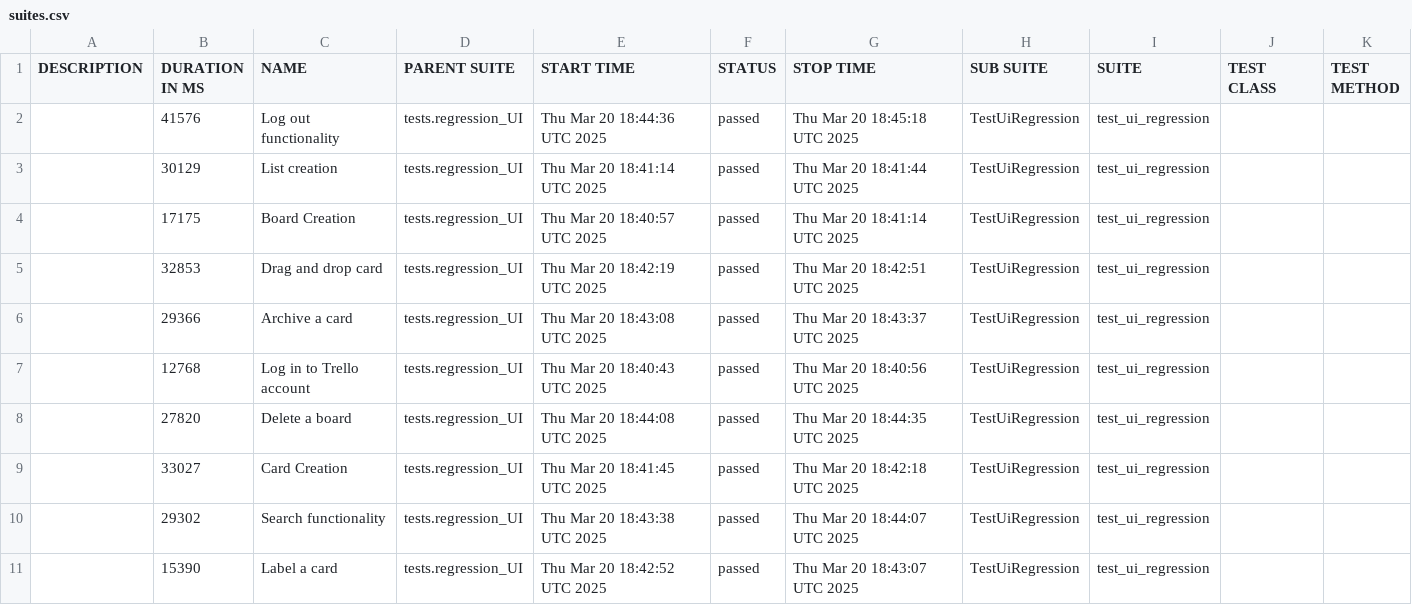
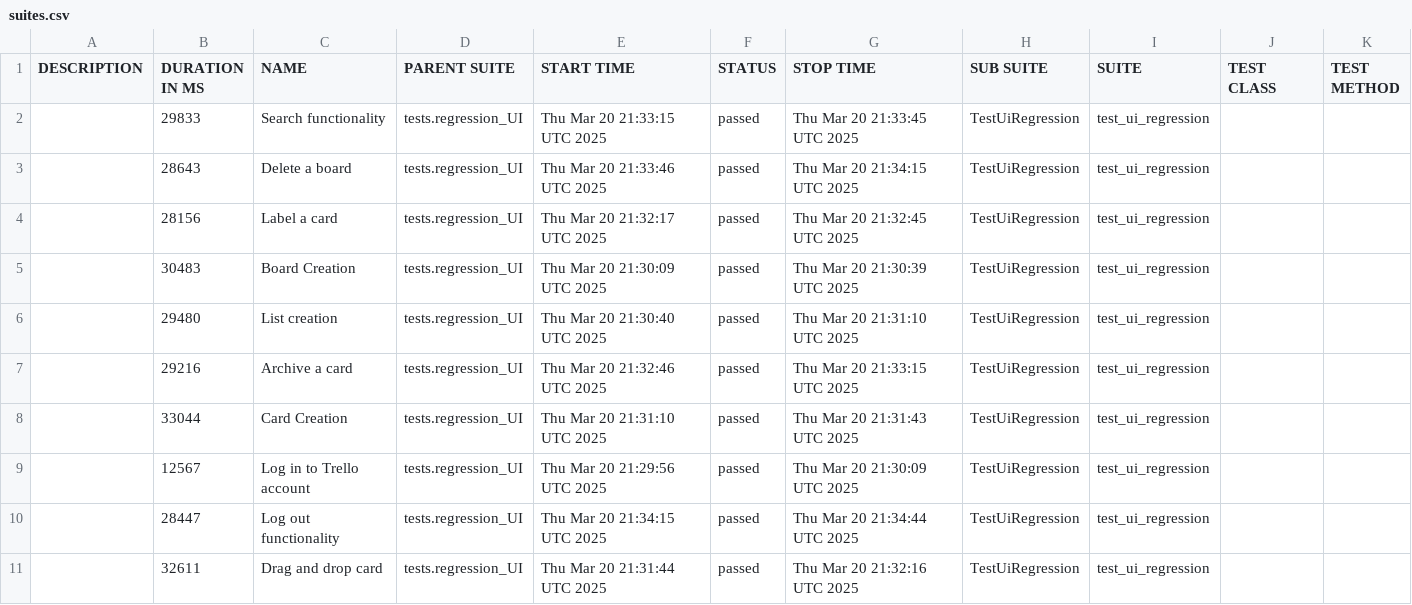
Before and after one commit to vkqapro/pythonPlaywright, a CSV file: data/suites.csv, drawn as a sheet.

```diff
--- a/data/suites.csv
+++ b/data/suites.csv
@@ -1,11 +1,11 @@
 "DESCRIPTION","DURATION IN MS","NAME","PARENT SUITE","START TIME","STATUS","STOP TIME","SUB SUITE","SUITE","TEST CLASS","TEST METHOD"
-"","41576","Log out functionality","tests.regression_UI","Thu Mar 20 18:44:36 UTC 2025","passed","Thu Mar 20 18:45:18 UTC 2025","TestUiRegression","test_ui_regression","",""
-"","30129","List creation","tests.regression_UI","Thu Mar 20 18:41:14 UTC 2025","passed","Thu Mar 20 18:41:44 UTC 2025","TestUiRegression","test_ui_regression","",""
-"","17175","Board Creation","tests.regression_UI","Thu Mar 20 18:40:57 UTC 2025","passed","Thu Mar 20 18:41:14 UTC 2025","TestUiRegression","test_ui_regression","",""
-"","32853","Drag and drop card","tests.regression_UI","Thu Mar 20 18:42:19 UTC 2025","passed","Thu Mar 20 18:42:51 UTC 2025","TestUiRegression","test_ui_regression","",""
-"","29366","Archive a card","tests.regression_UI","Thu Mar 20 18:43:08 UTC 2025","passed","Thu Mar 20 18:43:37 UTC 2025","TestUiRegression","test_ui_regression","",""
-"","12768","Log in to Trello account","tests.regression_UI","Thu Mar 20 18:40:43 UTC 2025","passed","Thu Mar 20 18:40:56 UTC 2025","TestUiRegression","test_ui_regression","",""
-"","27820","Delete a board","tests.regression_UI","Thu Mar 20 18:44:08 UTC 2025","passed","Thu Mar 20 18:44:35 UTC 2025","TestUiRegression","test_ui_regression","",""
-"","33027","Card Creation","tests.regression_UI","Thu Mar 20 18:41:45 UTC 2025","passed","Thu Mar 20 18:42:18 UTC 2025","TestUiRegression","test_ui_regression","",""
-"","29302","Search functionality","tests.regression_UI","Thu Mar 20 18:43:38 UTC 2025","passed","Thu Mar 20 18:44:07 UTC 2025","TestUiRegression","test_ui_regression","",""
-"","15390","Label a card","tests.regression_UI","Thu Mar 20 18:42:52 UTC 2025","passed","Thu Mar 20 18:43:07 UTC 2025","TestUiRegression","test_ui_regression","",""
+"","29833","Search functionality","tests.regression_UI","Thu Mar 20 21:33:15 UTC 2025","passed","Thu Mar 20 21:33:45 UTC 2025","TestUiRegression","test_ui_regression","",""
+"","28643","Delete a board","tests.regression_UI","Thu Mar 20 21:33:46 UTC 2025","passed","Thu Mar 20 21:34:15 UTC 2025","TestUiRegression","test_ui_regression","",""
+"","28156","Label a card","tests.regression_UI","Thu Mar 20 21:32:17 UTC 2025","passed","Thu Mar 20 21:32:45 UTC 2025","TestUiRegression","test_ui_regression","",""
+"","30483","Board Creation","tests.regression_UI","Thu Mar 20 21:30:09 UTC 2025","passed","Thu Mar 20 21:30:39 UTC 2025","TestUiRegression","test_ui_regression","",""
+"","29480","List creation","tests.regression_UI","Thu Mar 20 21:30:40 UTC 2025","passed","Thu Mar 20 21:31:10 UTC 2025","TestUiRegression","test_ui_regression","",""
+"","29216","Archive a card","tests.regression_UI","Thu Mar 20 21:32:46 UTC 2025","passed","Thu Mar 20 21:33:15 UTC 2025","TestUiRegression","test_ui_regression","",""
+"","33044","Card Creation","tests.regression_UI","Thu Mar 20 21:31:10 UTC 2025","passed","Thu Mar 20 21:31:43 UTC 2025","TestUiRegression","test_ui_regression","",""
+"","12567","Log in to Trello account","tests.regression_UI","Thu Mar 20 21:29:56 UTC 2025","passed","Thu Mar 20 21:30:09 UTC 2025","TestUiRegression","test_ui_regression","",""
+"","28447","Log out functionality","tests.regression_UI","Thu Mar 20 21:34:15 UTC 2025","passed","Thu Mar 20 21:34:44 UTC 2025","TestUiRegression","test_ui_regression","",""
+"","32611","Drag and drop card","tests.regression_UI","Thu Mar 20 21:31:44 UTC 2025","passed","Thu Mar 20 21:32:16 UTC 2025","TestUiRegression","test_ui_regression","",""
```
Also changed, not shown: 48 other files.
